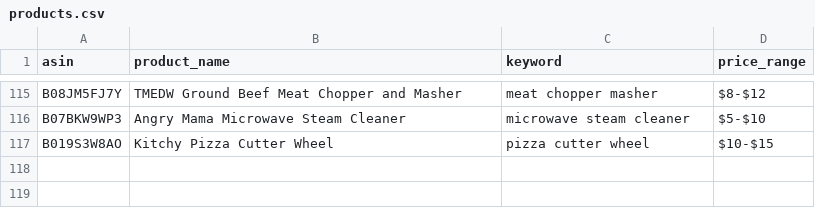
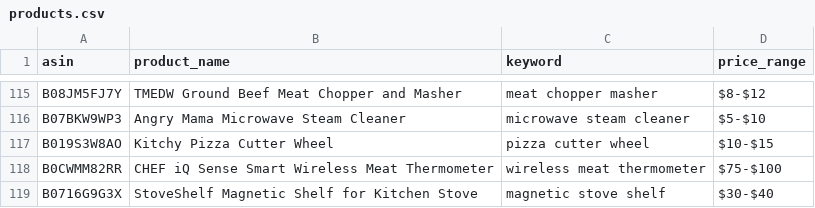
Before and after one commit to Fukunga/Pinterest-kitchen-feed, a CSV file: data/products.csv, drawn as a sheet; only a part is shown, gaps mark what is left out; the diff names each change by its address in the sheet, - before the commit and + after, or states it on an @@ line.

Commit message:
Automated post: StoveShelf Magnetic Shelf for Kitchen Stove (ASIN: B0716G9G3X)

```diff
--- a/data/products.csv
+++ b/data/products.csv
+row 118: B0CWMM82RR | CHEF iQ Sense Smart Wireless Meat Thermometer | wireless meat thermometer | $75-$100
+row 119: B0716G9G3X | StoveShelf Magnetic Shelf for Kitchen Stove | magnetic stove shelf | $30-$40
```
Also changed, not shown: data/posting_history.csv, 3 other files.
